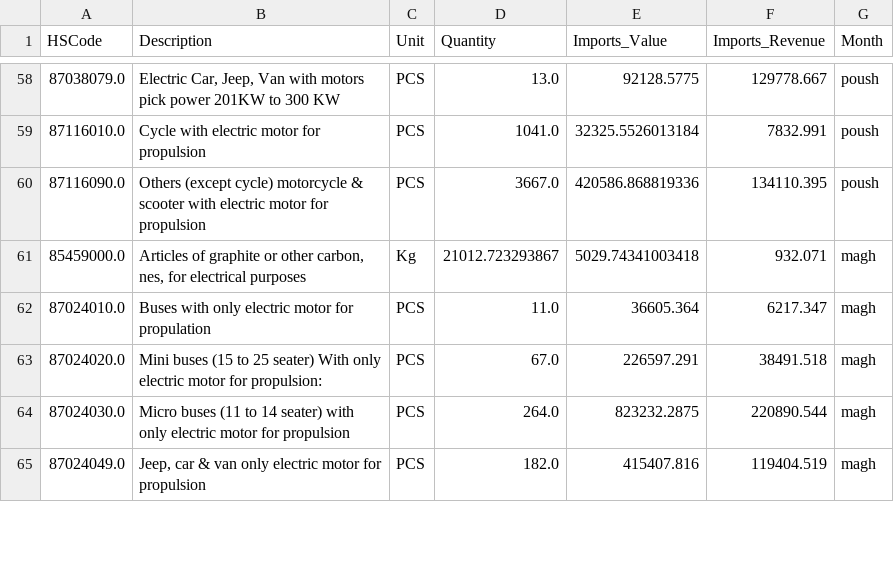
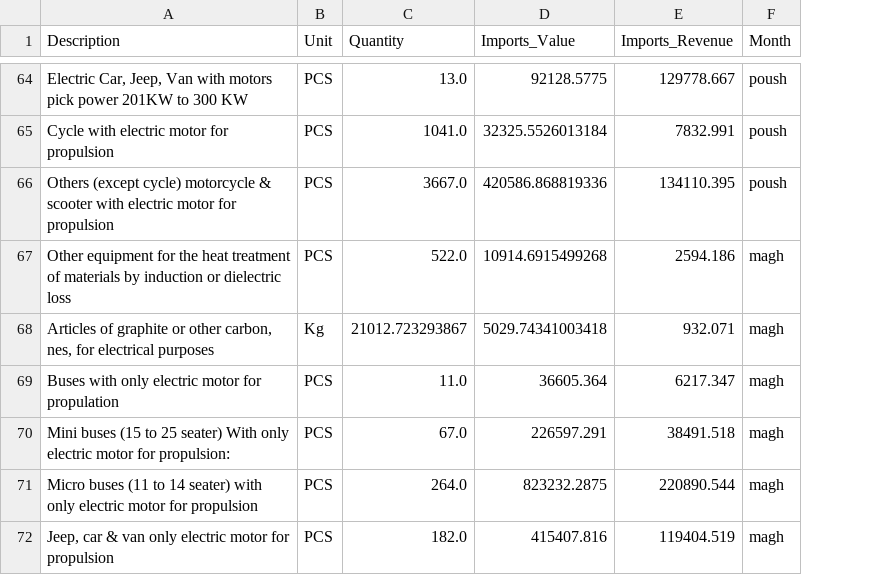
Before and after one commit to Pra-beg/biddhut, a CSV file: data.csv, drawn as a sheet; only a part is shown, gaps mark what is left out; removed rows and columns are numbered as before the commit, all else as after; the diff covers the shown part only; the diff names each change by its address in the sheet, - before the commit and + after, or states it on an @@ line.

```diff
--- a/data.csv
+++ b/data.csv
-column A (HSCode), rows 58-65: 87038079.0 | 87116010.0 | 87116090.0 | 85459000.0 | 87024010.0 | 87024020.0 | 87024030.0 | 87024049.0
+row 67: Other equipment for the heat treatment of materials by induction or dielectric loss | PCS | 522.0 | 10914.6915499268 | 2594.186 | magh
```
Also changed, not shown: 6 added rows elsewhere in this file, 2 other files.
